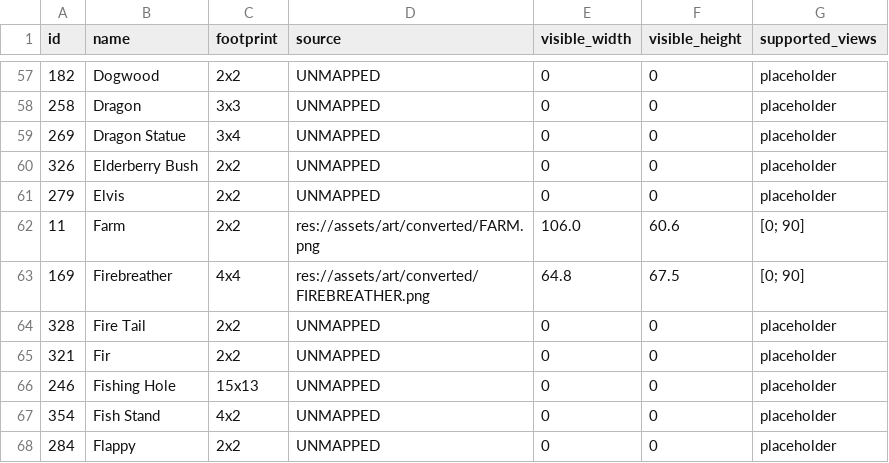
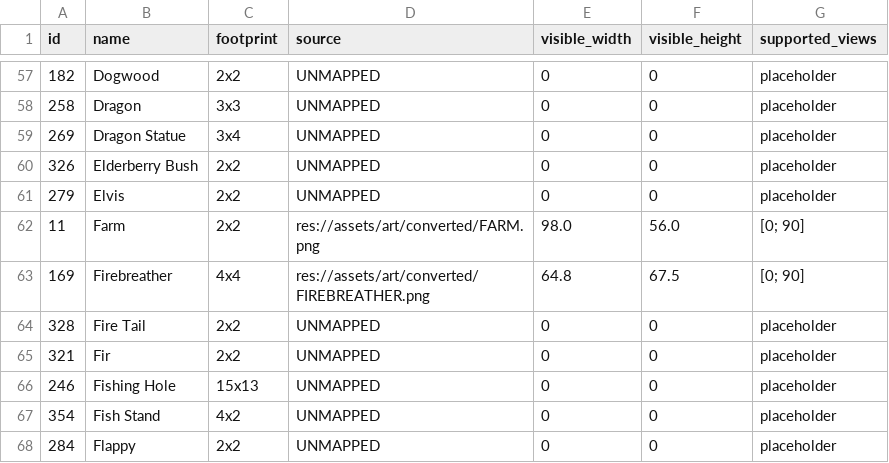
Before and after one commit to tjas12/Trade-Nations, a CSV file: docs/BUILDING_VISUAL_AUDIT.csv, drawn as a sheet; only a part is shown, gaps mark what is left out; the diff covers the shown part only.

```diff
--- a/docs/BUILDING_VISUAL_AUDIT.csv
+++ b/docs/BUILDING_VISUAL_AUDIT.csv
@@ -61,3 +61,3 @@ id,name,footprint,source,visible_width,visible_height,supported_views
 279,Elvis,2x2,UNMAPPED,0,0,placeholder
-11,Farm,2x2,res://assets/art/converted/FARM.png,106.0,60.6,[0; 90]
+11,Farm,2x2,res://assets/art/converted/FARM.png,98.0,56.0,[0; 90]
 169,Firebreather,4x4,res://assets/art/converted/FIREBREATHER.png,64.8,67.5,[0; 90]
```
Also changed, not shown: 21 edited cells elsewhere in this file, 3 other files.
